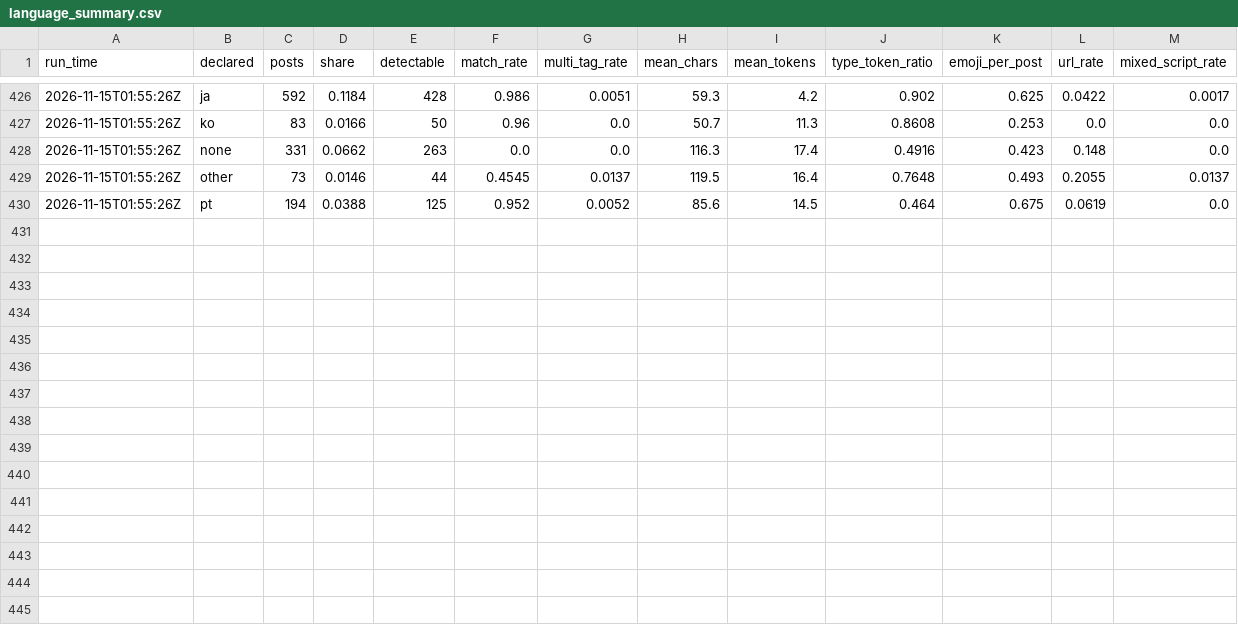
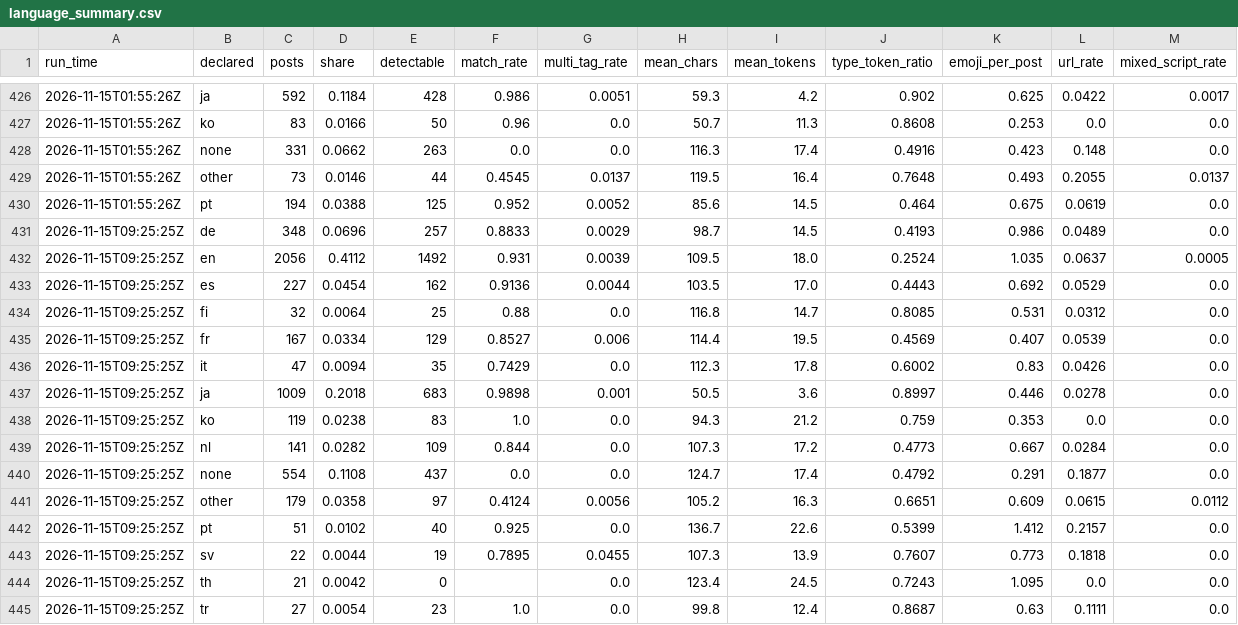
Before and after one commit to ifoslien/bluesky-language-dashboard, a CSV file: language_summary.csv, drawn as a sheet; only a part is shown, gaps mark what is left out; the diff names each change by its address in the sheet, - before the commit and + after, or states it on an @@ line.

```diff
--- a/language_summary.csv
+++ b/language_summary.csv
+row 431: 2026-11-15T09:25:25Z | de | 348 | 0.0696 | 257 | 0.8833 | 0.0029 | 98.7 | 14.5 | 0.4193 | 0.986 | 0.0489 | 0.0
+row 432: 2026-11-15T09:25:25Z | en | 2056 | 0.4112 | 1492 | 0.931 | 0.0039 | 109.5 | 18.0 | 0.2524 | 1.035 | 0.0637 | 0.0005
+row 433: 2026-11-15T09:25:25Z | es | 227 | 0.0454 | 162 | 0.9136 | 0.0044 | 103.5 | 17.0 | 0.4443 | 0.692 | 0.0529 | 0.0
+row 434: 2026-11-15T09:25:25Z | fi | 32 | 0.0064 | 25 | 0.88 | 0.0 | 116.8 | 14.7 | 0.8085 | 0.531 | 0.0312 | 0.0
+row 435: 2026-11-15T09:25:25Z | fr | 167 | 0.0334 | 129 | 0.8527 | 0.006 | 114.4 | 19.5 | 0.4569 | 0.407 | 0.0539 | 0.0
+row 436: 2026-11-15T09:25:25Z | it | 47 | 0.0094 | 35 | 0.7429 | 0.0 | 112.3 | 17.8 | 0.6002 | 0.83 | 0.0426 | 0.0
+row 437: 2026-11-15T09:25:25Z | ja | 1009 | 0.2018 | 683 | 0.9898 | 0.001 | 50.5 | 3.6 | 0.8997 | 0.446 | 0.0278 | 0.0
+row 438: 2026-11-15T09:25:25Z | ko | 119 | 0.0238 | 83 | 1.0 | 0.0 | 94.3 | 21.2 | 0.759 | 0.353 | 0.0 | 0.0
+row 439: 2026-11-15T09:25:25Z | nl | 141 | 0.0282 | 109 | 0.844 | 0.0 | 107.3 | 17.2 | 0.4773 | 0.667 | 0.0284 | 0.0
+row 440: 2026-11-15T09:25:25Z | none | 554 | 0.1108 | 437 | 0.0 | 0.0 | 124.7 | 17.4 | 0.4792 | 0.291 | 0.1877 | 0.0
+row 441: 2026-11-15T09:25:25Z | other | 179 | 0.0358 | 97 | 0.4124 | 0.0056 | 105.2 | 16.3 | 0.6651 | 0.609 | 0.0615 | 0.0112
+row 442: 2026-11-15T09:25:25Z | pt | 51 | 0.0102 | 40 | 0.925 | 0.0 | 136.7 | 22.6 | 0.5399 | 1.412 | 0.2157 | 0.0
+row 443: 2026-11-15T09:25:25Z | sv | 22 | 0.0044 | 19 | 0.7895 | 0.0455 | 107.3 | 13.9 | 0.7607 | 0.773 | 0.1818 | 0.0
+row 444: 2026-11-15T09:25:25Z | th | 21 | 0.0042 | 0 |  | 0.0 | 123.4 | 24.5 | 0.7243 | 1.095 | 0.0 | 0.0
+row 445: 2026-11-15T09:25:25Z | tr | 27 | 0.0054 | 23 | 1.0 | 0.0 | 99.8 | 12.4 | 0.8687 | 0.63 | 0.1111 | 0.0
```
Also changed, not shown: language_pairs.csv.
